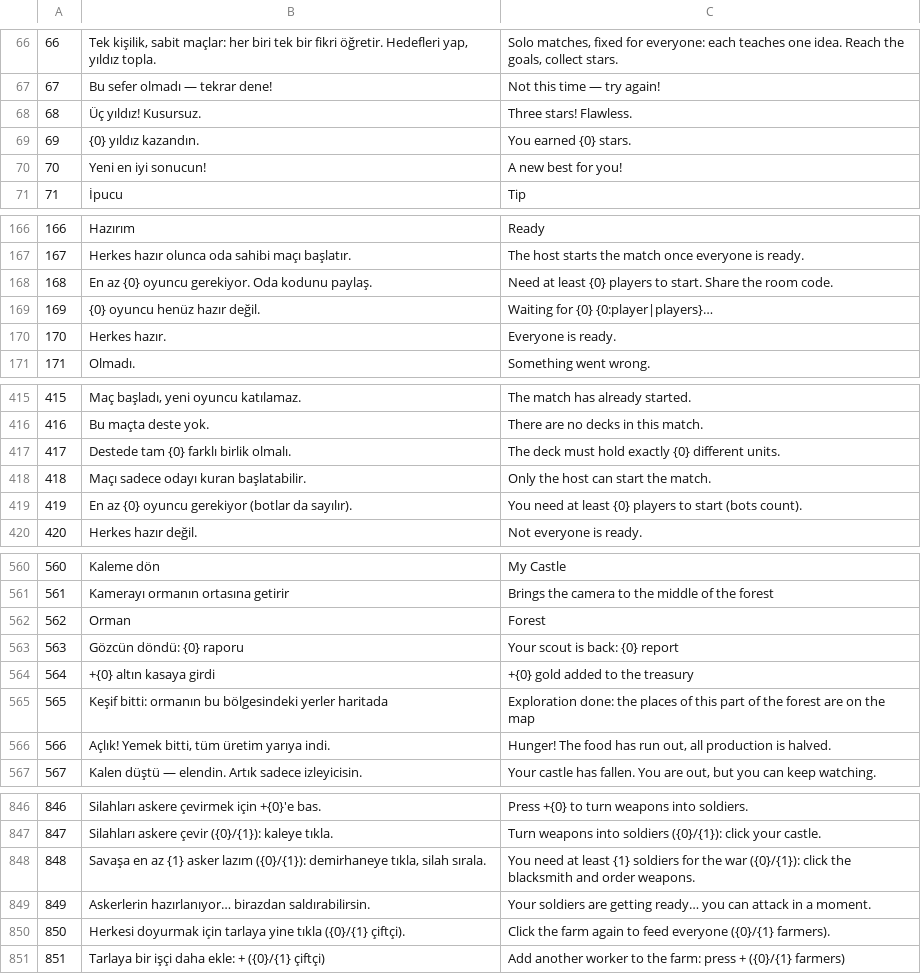
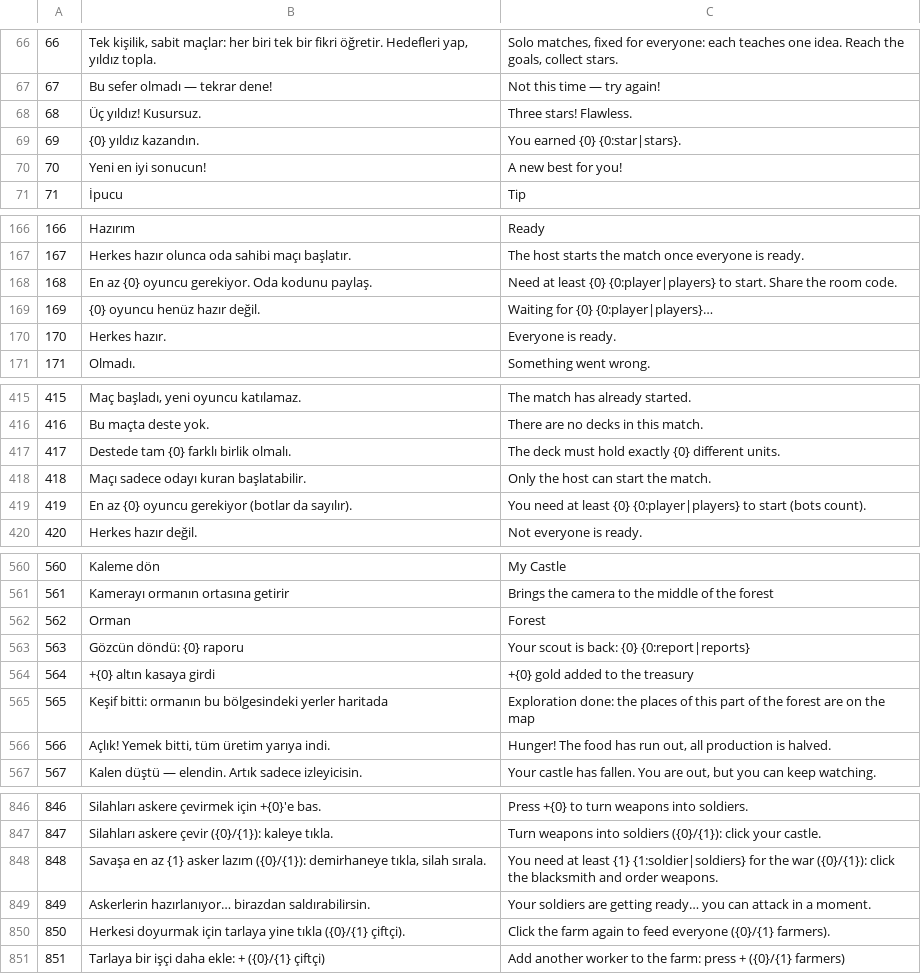
Before and after one commit to erenkizilaslan69-bit/keepfall, a TSV file: docs/ceviri-kaynak.tsv, drawn as a sheet; only a part is shown, gaps mark what is left out; the diff covers the shown part only.

```diff
--- a/docs/ceviri-kaynak.tsv
+++ b/docs/ceviri-kaynak.tsv
@@ -68,3 +68,3 @@
 68	Üç yıldız! Kusursuz.	Three stars! Flawless.
-69	{0} yıldız kazandın.	You earned {0} stars.
+69	{0} yıldız kazandın.	You earned {0} {0:star|stars}.
 70	Yeni en iyi sonucun!	A new best for you!
@@ -167,3 +167,3 @@
 167	Herkes hazır olunca oda sahibi maçı başlatır.	The host starts the match once everyone is ready.
-168	En az {0} oyuncu gerekiyor. Oda kodunu paylaş.	Need at least {0} players to start. Share the room code.
+168	En az {0} oyuncu gerekiyor. Oda kodunu paylaş.	Need at least {0} {0:player|players} to start. Share the room code.
 169	{0} oyuncu henüz hazır değil.	Waiting for {0} {0:player|players}…
@@ -418,3 +418,3 @@
 418	Maçı sadece odayı kuran başlatabilir.	Only the host can start the match.
-419	En az {0} oyuncu gerekiyor (botlar da sayılır).	You need at least {0} players to start (bots count).
+419	En az {0} oyuncu gerekiyor (botlar da sayılır).	You need at least {0} {0:player|players} to start (bots count).
 420	Herkes hazır değil.	Not everyone is ready.
@@ -562,3 +562,3 @@
 562	Orman	Forest
-563	Gözcün döndü: {0} raporu	Your scout is back: {0} report
+563	Gözcün döndü: {0} raporu	Your scout is back: {0} {0:report|reports}
 564	+{0} altın kasaya girdi	+{0} gold added to the treasury
@@ -847,3 +847,3 @@
 847	Silahları askere çevir ({0}/{1}): kaleye tıkla.	Turn weapons into soldiers ({0}/{1}): click your castle.
-848	Savaşa en az {1} asker lazım ({0}/{1}): demirhaneye tıkla, silah sırala.	You need at least {1} soldiers for the war ({0}/{1}): click the blacksmith and order weapons.
+848	Savaşa en az {1} asker lazım ({0}/{1}): demirhaneye tıkla, silah sırala.	You need at least {1} {1:soldier|soldiers} for the war ({0}/{1}): click the blacksmith and order weapons.
 849	Askerlerin hazırlanıyor… birazdan saldırabilirsin.	Your soldiers are getting ready… you can attack in a moment.
```
Also changed, not shown: 17 edited cells elsewhere in this file, 18 other files.
